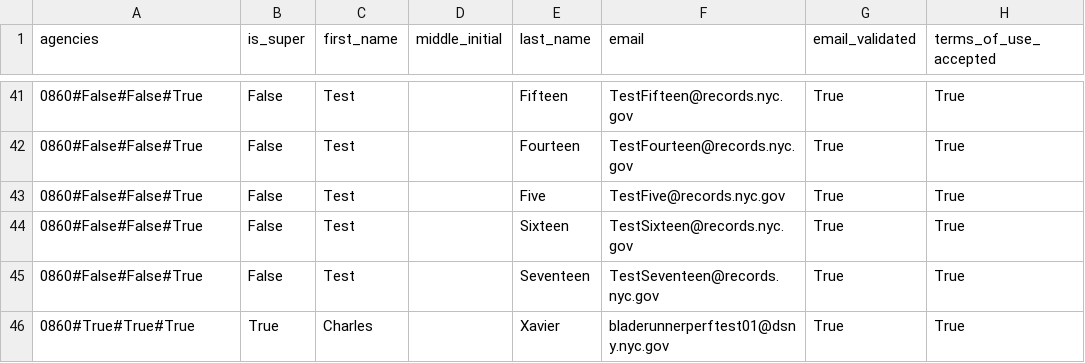
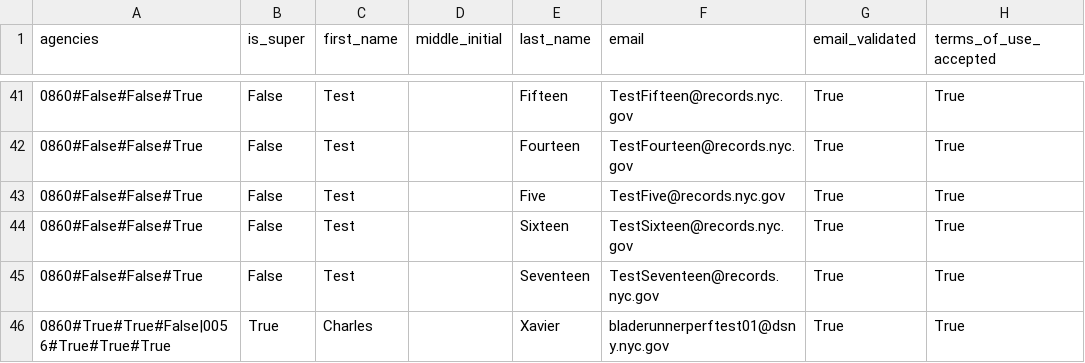
Before and after one commit to CityOfNewYork/NYCOpenRecords, a CSV file: data/staff_test.csv, drawn as a sheet; only a part is shown, gaps mark what is left out; the diff names each change by its address in the sheet, - before the commit and + after, or states it on an @@ line.

Commit message:
Update test_data to use NYPD

```diff
--- a/data/staff_test.csv
+++ b/data/staff_test.csv
-A46 (agencies): 0860#True#True#True
+A46 (agencies): 0860#True#True#False|0056#True#True#True
```
Also changed, not shown: data/letter_templates_test.csv, 2 other files.
